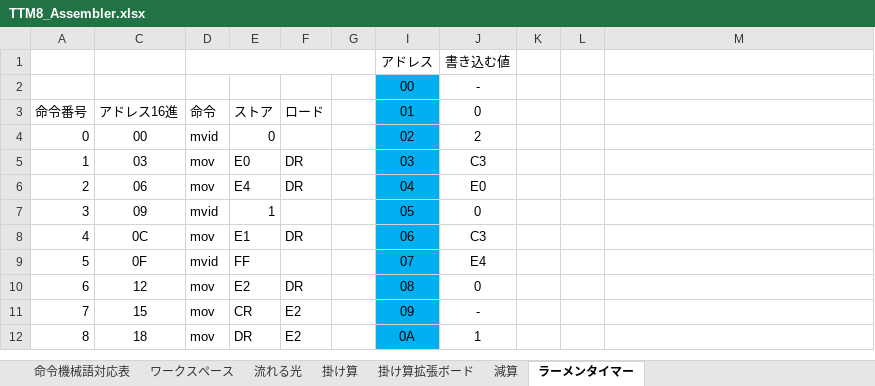
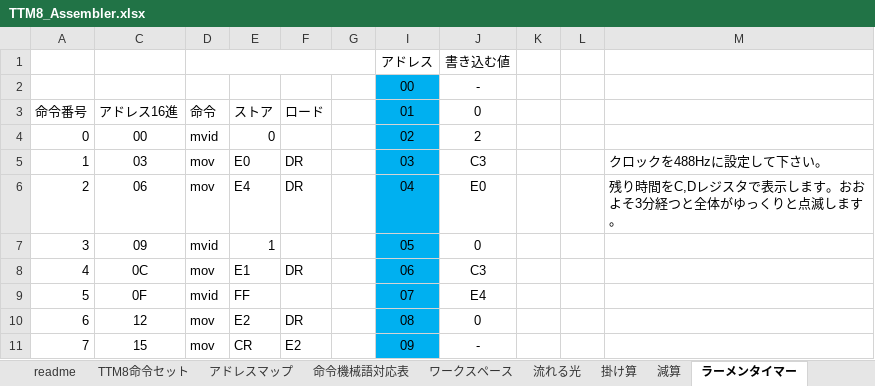
Before and after one commit to denshirider/TTM8, an Excel workbook: TTM8_Assembler.xlsx, sheet ラーメンタイマー, drawn as a sheet; only a part is shown; the shorter side is filled out with more unchanged rows; values as stored, in another font and other column widths than the file's, no borders; conditional formats not drawn; the diff names each change by its address in the sheet, - before the commit and + after, or states it on an @@ line.

```diff
--- a/TTM8_Assembler.xlsx (sheet ラーメンタイマー)
+++ b/TTM8_Assembler.xlsx (sheet ラーメンタイマー)
-sheet tab: 掛け算拡張ボード
+sheet tab: readme
+sheet tab: TTM8命令セット
+sheet tab: アドレスマップ
-M5: (empty)
+M5: クロックを488Hzに設定して下さい。
-M6: (empty)
+M6: 残り時間をC,Dレジスタで表示します。おおよそ3分経つと全体がゆっくりと点滅します。
```
Also changed, not shown: sheet ワークスペース, sheet 減算, sheet 流れる光, sheet 掛け算, charts or pictures.
